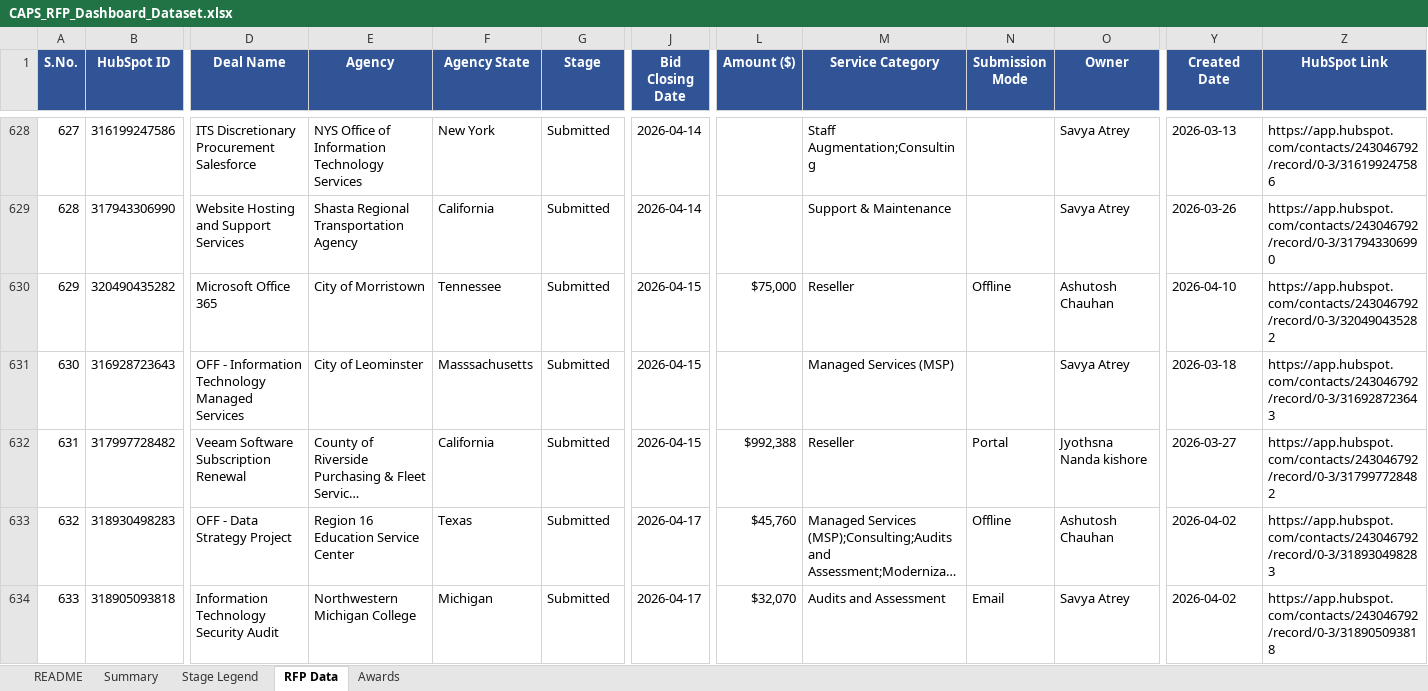
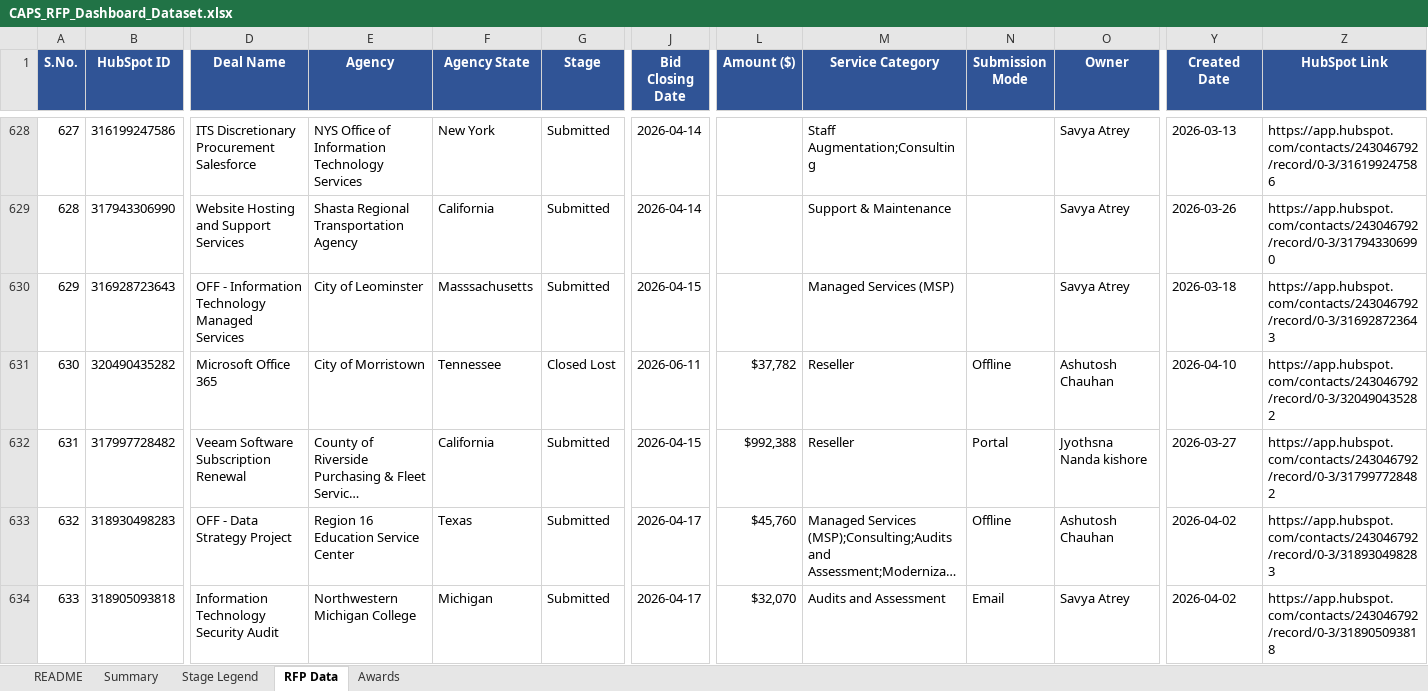
Before and after one commit to hrithikCAPS/CAPS, an Excel workbook: data/CAPS_RFP_Dashboard_Dataset.xlsx, sheet RFP Data, drawn as a sheet; only a part is shown, gaps mark what is left out; long unchanged cells end in …; values as stored, in another font and other column widths than the file's, no borders; the diff covers the shown part only; the diff names each change by its address in the sheet, - before the commit and + after, or states it on an @@ line.

Commit message:
Add files via upload

```diff
--- a/data/CAPS_RFP_Dashboard_Dataset.xlsx (sheet RFP Data)
+++ b/data/CAPS_RFP_Dashboard_Dataset.xlsx (sheet RFP Data)
-B630 (HubSpot ID): 320490435282
+B630 (HubSpot ID): 316928723643
-D630 (Deal Name): Microsoft Office 365
+D630 (Deal Name): OFF - Information Technology Managed Services
-E630 (Agency): City of Morristown
+E630 (Agency): City of Leominster
-F630 (Agency State): Tennessee
+F630 (Agency State): Masssachusetts
-L630 (Amount ($)): $75,000
+L630 (Amount ($)): (empty)
-M630 (Service Category): Reseller
+M630 (Service Category): Managed Services (MSP)
-N630 (Submission Mode): Offline
+N630 (Submission Mode): (empty)
-O630 (Owner): Ashutosh Chauhan
+O630 (Owner): Savya Atrey
-Y630 (Created Date): 2026-04-10
+Y630 (Created Date): 2026-03-18
-Z630 (HubSpot Link): https://app.hubspot.com/contacts/243046792/record/0-3/320490435282
+Z630 (HubSpot Link): https://app.hubspot.com/contacts/243046792/record/0-3/316928723643
-B631 (HubSpot ID): 316928723643
+B631 (HubSpot ID): 320490435282
-D631 (Deal Name): OFF - Information Technology Managed Services
+D631 (Deal Name): Microsoft Office 365
-E631 (Agency): City of Leominster
+E631 (Agency): City of Morristown
-F631 (Agency State): Masssachusetts
+F631 (Agency State): Tennessee
-G631 (Stage): Submitted
+G631 (Stage): Closed Lost
-J631 (Bid Closing Date): 2026-04-15
+J631 (Bid Closing Date): 2026-06-11
-L631 (Amount ($)): (empty)
+L631 (Amount ($)): $37,782
-M631 (Service Category): Managed Services (MSP)
+M631 (Service Category): Reseller
-N631 (Submission Mode): (empty)
+N631 (Submission Mode): Offline
-O631 (Owner): Savya Atrey
+O631 (Owner): Ashutosh Chauhan
-Y631 (Created Date): 2026-03-18
+Y631 (Created Date): 2026-04-10
-Z631 (HubSpot Link): https://app.hubspot.com/contacts/243046792/record/0-3/316928723643
+Z631 (HubSpot Link): https://app.hubspot.com/contacts/243046792/record/0-3/320490435282
```
Also changed, not shown: 29 edited cells elsewhere in this sheet, sheet Awards, sheet README.
